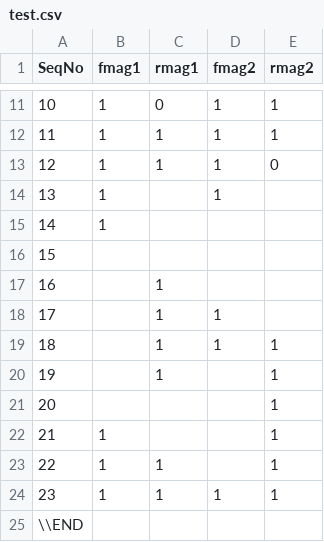
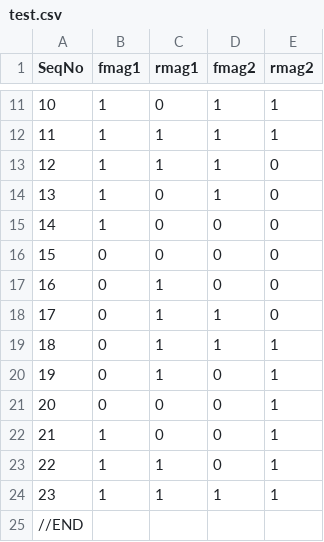
Before and after one commit to Accacio/docsTCC, a CSV file: python/DAOCT/test.csv, drawn as a sheet; only a part is shown, gaps mark what is left out.

```diff
--- a/python/DAOCT/test.csv
+++ b/python/DAOCT/test.csv
@@ -13,13 +13,13 @@ SeqNo,fmag1,rmag1,fmag2,rmag2
 12,1,1,1,0
-13,1,,1,
-14,1,,,
-15,,,,
-16,,1,,
-17,,1,1,
-18,,1,1,1
-19,,1,,1
-20,,,,1
-21,1,,,1
-22,1,1,,1
+13,1,0,1,0
+14,1,0,0,0
+15,0,0,0,0
+16,0,1,0,0
+17,0,1,1,0
+18,0,1,1,1
+19,0,1,0,1
+20,0,0,0,1
+21,1,0,0,1
+22,1,1,0,1
 23,1,1,1,1
-\\END,,,,
+//END,,,,
```
Also changed, not shown: 2 other files.
